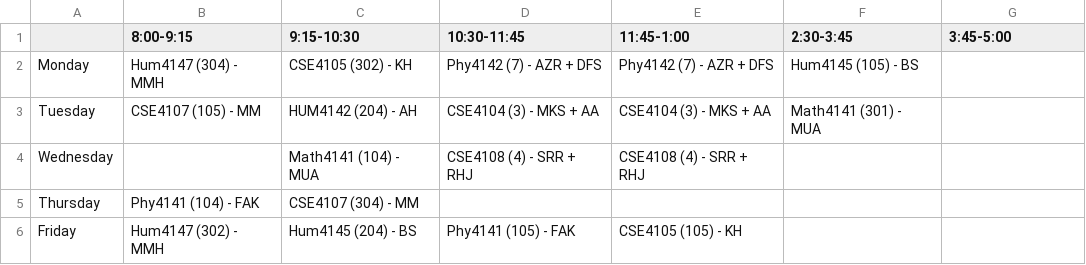
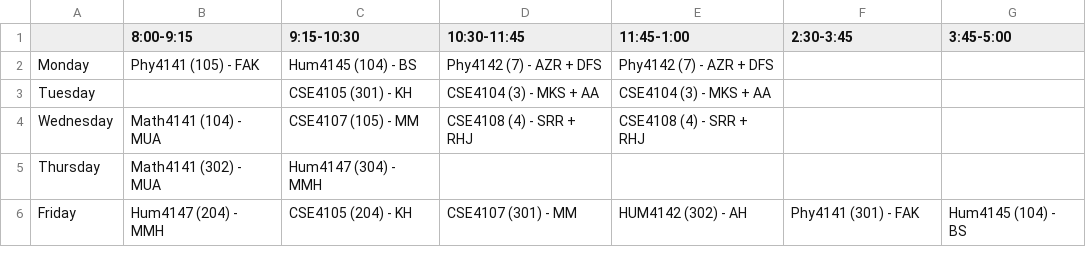
Before and after one commit to zzhasanzz/redrick_routinson, a CSV file: backend/Semester_1_Routine.csv, drawn as a sheet.

```diff
--- a/backend/Semester_1_Routine.csv
+++ b/backend/Semester_1_Routine.csv
@@ -1,6 +1,6 @@
 ,8:00-9:15,9:15-10:30,10:30-11:45,11:45-1:00,2:30-3:45,3:45-5:00
-Monday,Hum4147 (304) - MMH,CSE4105 (302) - KH,Phy4142 (7) - AZR + DFS,Phy4142 (7) - AZR + DFS,Hum4145 (105) - BS,
-Tuesday,CSE4107 (105) - MM,HUM4142 (204) - AH,CSE4104 (3) - MKS + AA,CSE4104 (3) - MKS + AA,Math4141 (301) - MUA,
-Wednesday,,Math4141 (104) - MUA,CSE4108 (4) - SRR + RHJ,CSE4108 (4) - SRR + RHJ,,
-Thursday,Phy4141 (104) - FAK,CSE4107 (304) - MM,,,,
-Friday,Hum4147 (302) - MMH,Hum4145 (204) - BS,Phy4141 (105) - FAK,CSE4105 (105) - KH,,
+Monday,Phy4141 (105) - FAK,Hum4145 (104) - BS,Phy4142 (7) - AZR + DFS,Phy4142 (7) - AZR + DFS,,
+Tuesday,,CSE4105 (301) - KH,CSE4104 (3) - MKS + AA,CSE4104 (3) - MKS + AA,,
+Wednesday,Math4141 (104) - MUA,CSE4107 (105) - MM,CSE4108 (4) - SRR + RHJ,CSE4108 (4) - SRR + RHJ,,
+Thursday,Math4141 (302) - MUA,Hum4147 (304) - MMH,,,,
+Friday,Hum4147 (204) - MMH,CSE4105 (204) - KH,CSE4107 (301) - MM,HUM4142 (302) - AH,Phy4141 (301) - FAK,Hum4145 (104) - BS
```
Also changed, not shown: backend/Semester_3_Routine.csv, backend/Semester_5_Routine.csv, 7 other files.
